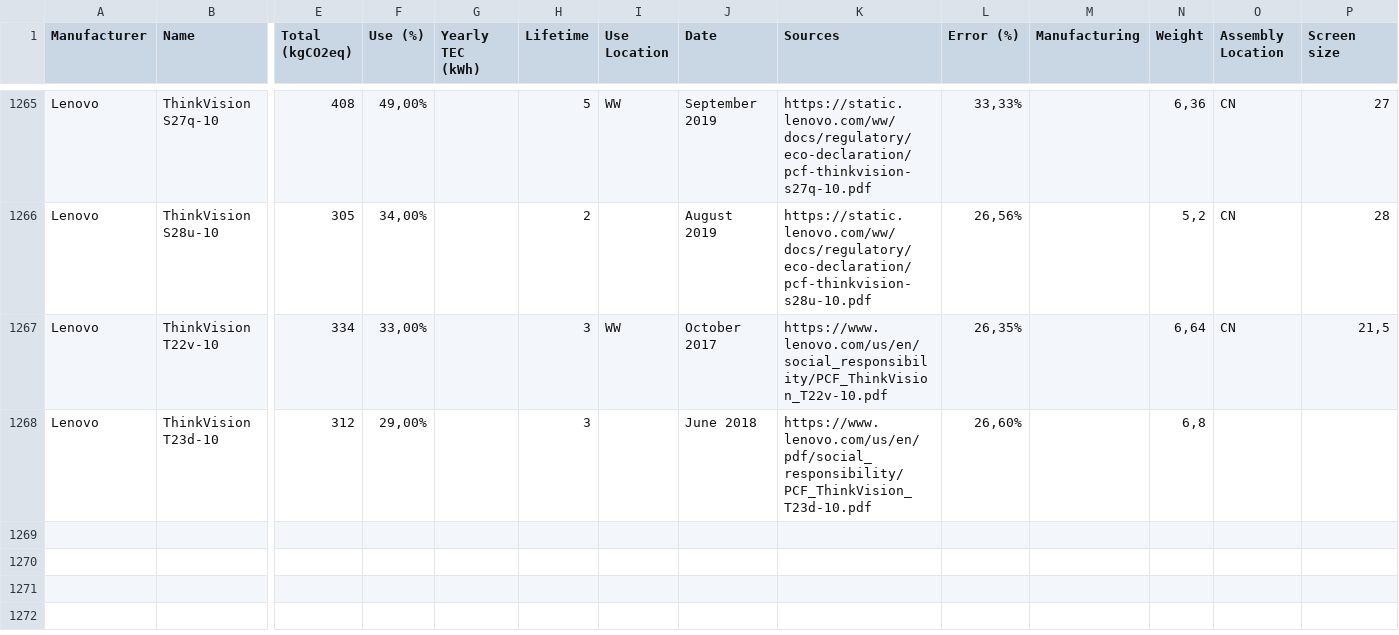
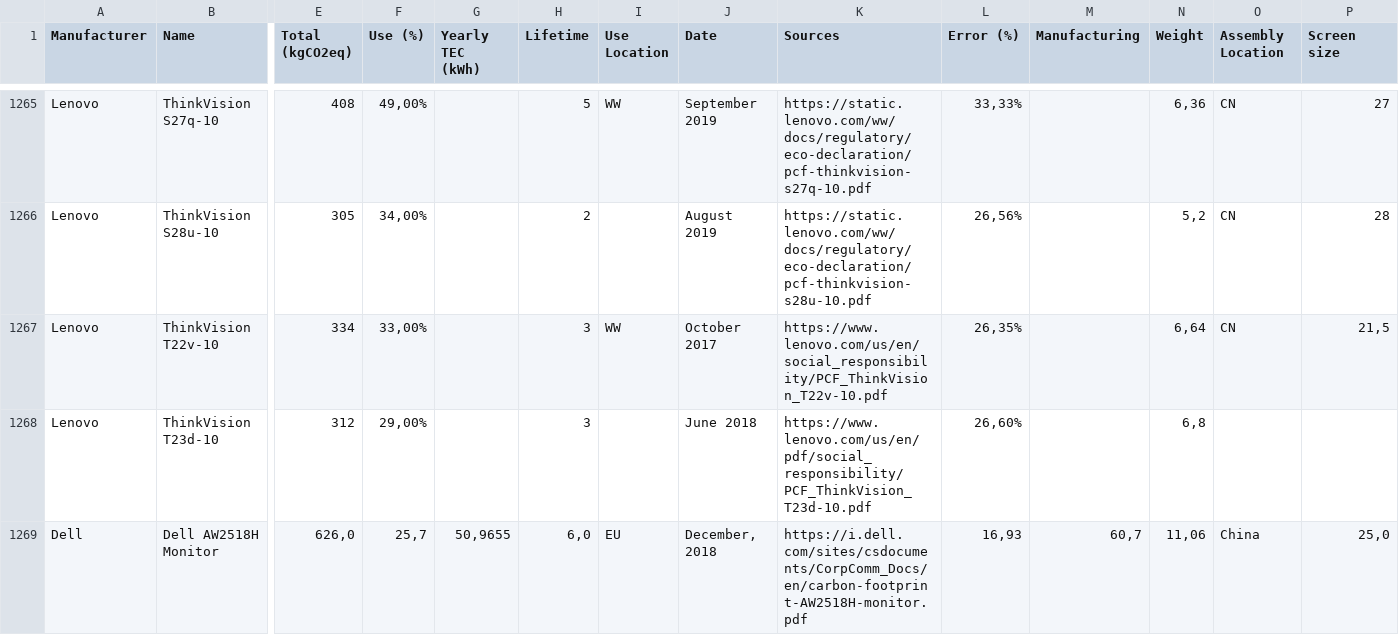
Before and after one commit to Boavizta/environmental-footprint-data, a CSV file: boavizta-data-fr.csv, drawn as a sheet; only a part is shown, gaps mark what is left out; rows hold the shown columns only; the diff names each change by its address in the sheet, - before the commit and + after, or states it on an @@ line.

Commit message:
Add new Dell AW2518H Monitor  - fr format

```diff
--- a/boavizta-data-fr.csv
+++ b/boavizta-data-fr.csv
+row 1269: Dell | Dell AW2518H Monitor | 626,0 | 25,7 | 50,9655 | 6,0 | EU | December, 2018 | https://i.dell.com/sites/csdocuments/CorpComm_Docs/en/carbon-footprint-AW2518H-monitor.pdf | 16,93 | 60,7 | 11,06 | China | 25,0
```
